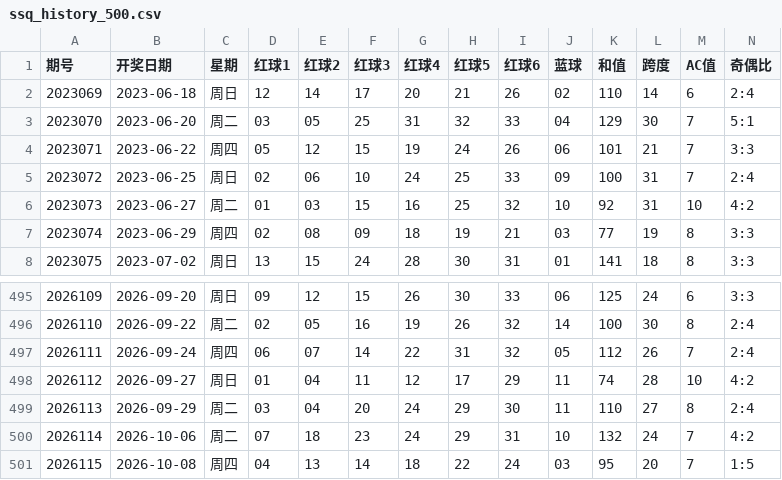
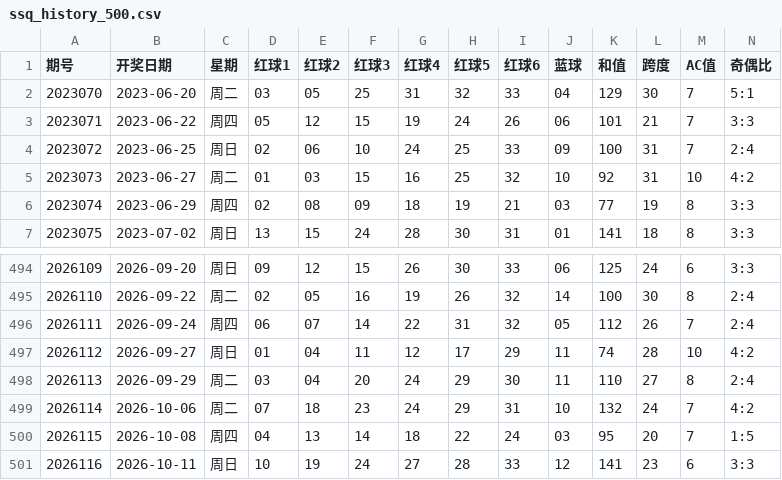
Before and after one commit to ghorgamo/ssqlotto, a CSV file: data/ssq_history_500.csv, drawn as a sheet; only a part is shown, gaps mark what is left out; removed rows and columns are numbered as before the commit, all else as after; rows hold the shown columns only; the diff names each change by its address in the sheet, - before the commit and + after, or states it on an @@ line.

```diff
--- a/data/ssq_history_500.csv
+++ b/data/ssq_history_500.csv
-row 2: 2023069 | 2023-06-18 | 周日 | 12 | 14 | 17 | 20 | 21 | 26 | 02 | 110 | 14 | 6 | 2:4
+row 501: 2026116 | 2026-10-11 | 周日 | 10 | 19 | 24 | 27 | 28 | 33 | 12 | 141 | 23 | 6 | 3:3
```
Also changed, not shown: data/kl8_history_1000.csv, data/pl5_history_1000.csv, 12 other files.
